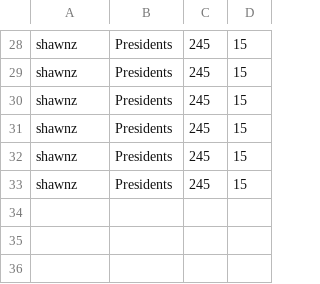
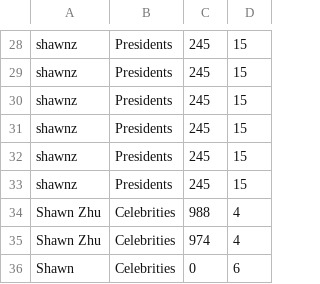
Before and after one commit to ShawnZhuPro/Image-Revealer-Game, a CSV file: highscores.csv, drawn as a sheet; only a part is shown, gaps mark what is left out.

```diff
--- a/highscores.csv
+++ b/highscores.csv
@@ -33 +33,4 @@ shawnz,Presidents,245,15
 shawnz,Presidents,245,15
+Shawn Zhu,Celebrities,988,4
+Shawn Zhu,Celebrities,974,4
+Shawn,Celebrities,0,6
```
Also changed, not shown: 2 other files.
